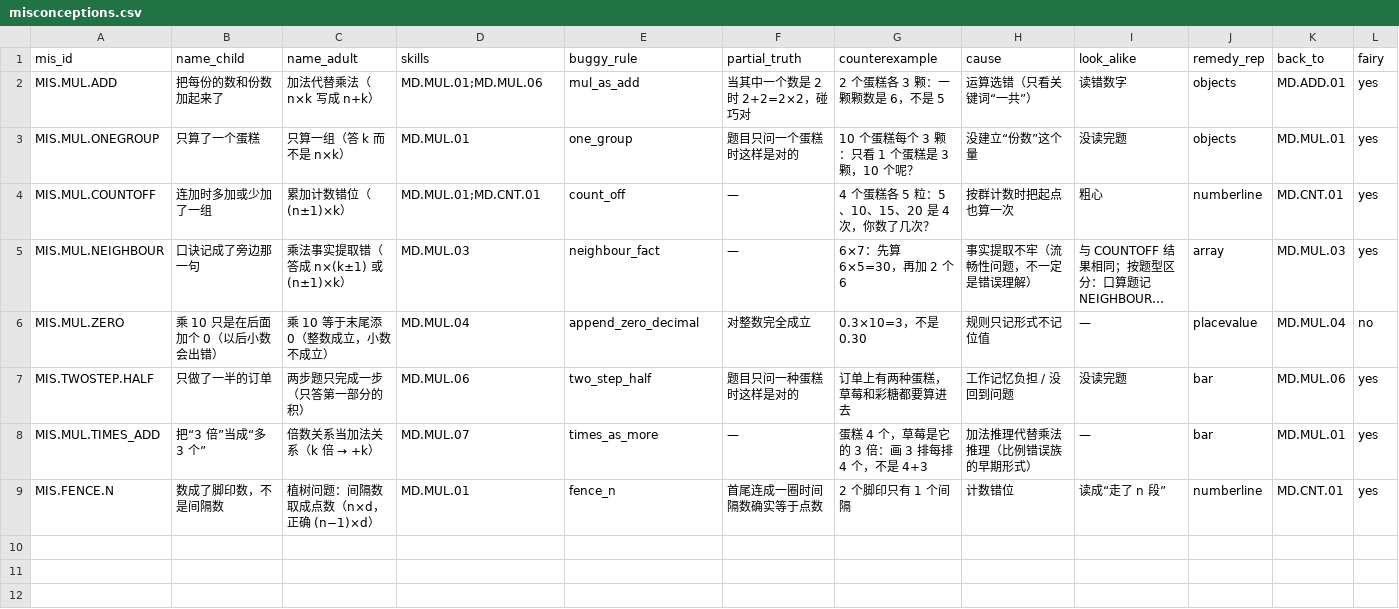
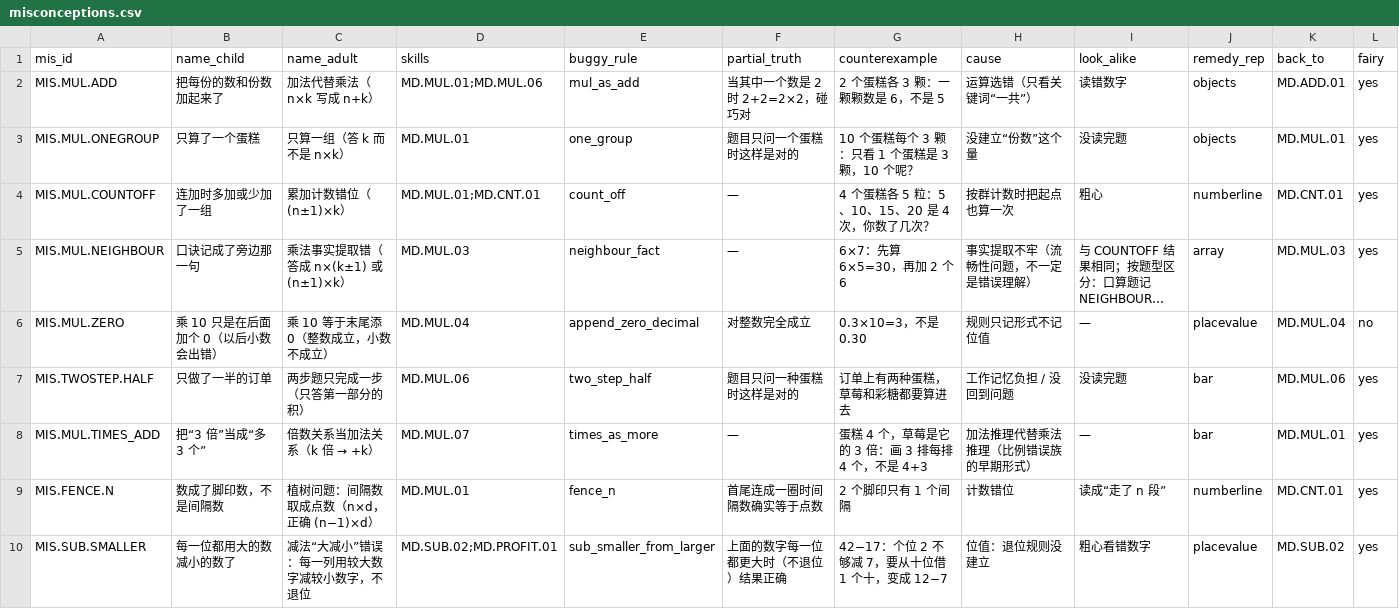
Before and after one commit to yanjize123/maths-quest, a CSV file: v2/content/misconceptions.csv, drawn as a sheet; only a part is shown; long unchanged cells end in …; rows hold the shown columns only; the diff names each change by its address in the sheet, - before the commit and + after, or states it on an @@ line.

```diff
--- a/v2/content/misconceptions.csv
+++ b/v2/content/misconceptions.csv
+row 10: MIS.SUB.SMALLER | 每一位都用大的数减小的数了 | 减法“大减小”错误：每一列用较大数字减较小数字，不退位 | MD.SUB.02;MD.PROFIT.01 | sub_smaller_from_larger | 上面的数字每一位都更大时（不退位）结果正确 | 42−17：个位 2 不够减 7，要从十位借 1 个十，变成 12−7 | 位值：退位规则没建立 | 粗心看错数字 | placevalue | MD.SUB.02 | yes
```
Also changed, not shown: v2/content/skills.csv, 9 other files.
